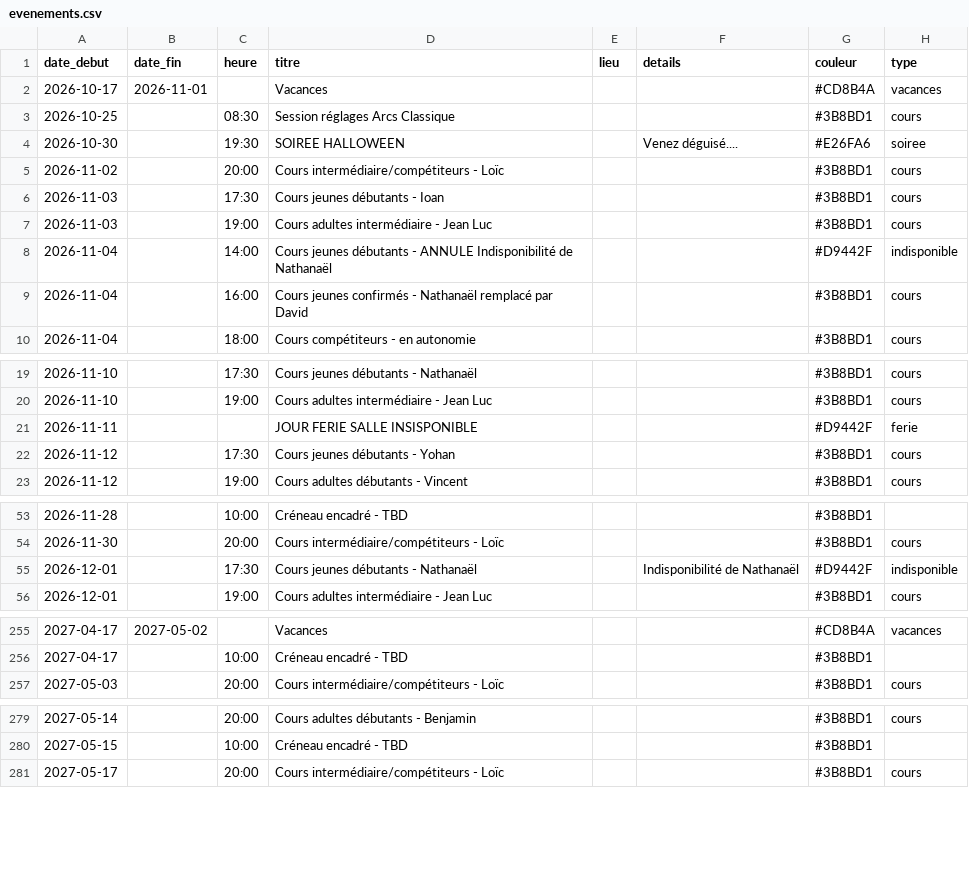
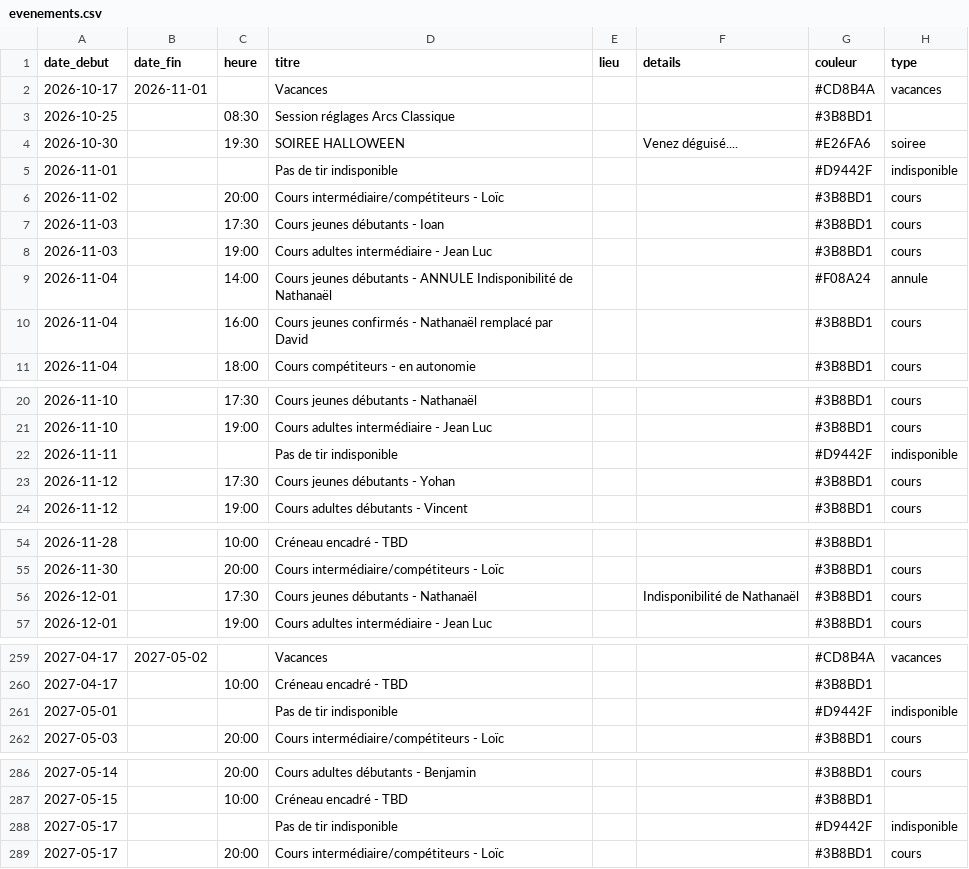
Before and after one commit to archersdelerdre/affichage-club, a CSV file: data/evenements.csv, drawn as a sheet; only a part is shown, gaps mark what is left out; the diff covers the shown part only.

```diff
--- a/data/evenements.csv
+++ b/data/evenements.csv
@@ -2,4 +2,5 @@ date_debut,date_fin,heure,titre,lieu,details,couleur,type
 2026-10-17,2026-11-01,,Vacances,,,#CD8B4A,vacances
-2026-10-25,,08:30,Session réglages Arcs Classique,,,#3B8BD1,cours
+2026-10-25,,08:30,Session réglages Arcs Classique,,,#3B8BD1,
 2026-10-30,,19:30,SOIREE HALLOWEEN,,Venez déguisé....,#E26FA6,soiree
+2026-11-01,,,Pas de tir indisponible,,,#D9442F,indisponible
 2026-11-02,,20:00,Cours intermédiaire/compétiteurs - Loïc,,,#3B8BD1,cours
@@ -7,3 +8,3 @@ date_debut,date_fin,heure,titre,lieu,details,couleur,type
 2026-11-03,,19:00,Cours adultes intermédiaire - Jean Luc,,,#3B8BD1,cours
-2026-11-04,,14:00,Cours jeunes débutants - ANNULE Indisponibilité de Nathanaël,,,#D9442F,indisponible
+2026-11-04,,14:00,Cours jeunes débutants - ANNULE Indisponibilité de Nathanaël,,,#F08A24,annule
 2026-11-04,,16:00,Cours jeunes confirmés - Nathanaël remplacé par David,,,#3B8BD1,cours
@@ -20,3 +21,3 @@ date_debut,date_fin,heure,titre,lieu,details,couleur,type
 2026-11-10,,19:00,Cours adultes intermédiaire - Jean Luc,,,#3B8BD1,cours
-2026-11-11,,,JOUR FERIE SALLE INSISPONIBLE,,,#D9442F,ferie
+2026-11-11,,,Pas de tir indisponible,,,#D9442F,indisponible
 2026-11-12,,17:30,Cours jeunes débutants - Yohan,,,#3B8BD1,cours
@@ -54,3 +55,3 @@ date_debut,date_fin,heure,titre,lieu,details,couleur,type
 2026-11-30,,20:00,Cours intermédiaire/compétiteurs - Loïc,,,#3B8BD1,cours
-2026-12-01,,17:30,Cours jeunes débutants  - Nathanaël,,Indisponibilité de Nathanaël,#D9442F,indisponible
+2026-12-01,,17:30,Cours jeunes débutants  - Nathanaël,,Indisponibilité de Nathanaël,#3B8BD1,cours
 2026-12-01,,19:00,Cours adultes intermédiaire - Jean Luc,,,#3B8BD1,cours
@@ -256,2 +260,3 @@ date_debut,date_fin,heure,titre,lieu,details,couleur,type
 2027-04-17,,10:00,Créneau encadré - TBD,,,#3B8BD1,
+2027-05-01,,,Pas de tir indisponible,,,#D9442F,indisponible
 2027-05-03,,20:00,Cours intermédiaire/compétiteurs - Loïc,,,#3B8BD1,cours
@@ -280,2 +287,3 @@ date_debut,date_fin,heure,titre,lieu,details,couleur,type
 2027-05-15,,10:00,Créneau encadré - TBD,,,#3B8BD1,
+2027-05-17,,,Pas de tir indisponible,,,#D9442F,indisponible
 2027-05-17,,20:00,Cours intermédiaire/compétiteurs - Loïc,,,#3B8BD1,cours
```
Also changed, not shown: 10 added rows and 1 removed row elsewhere in this file.
